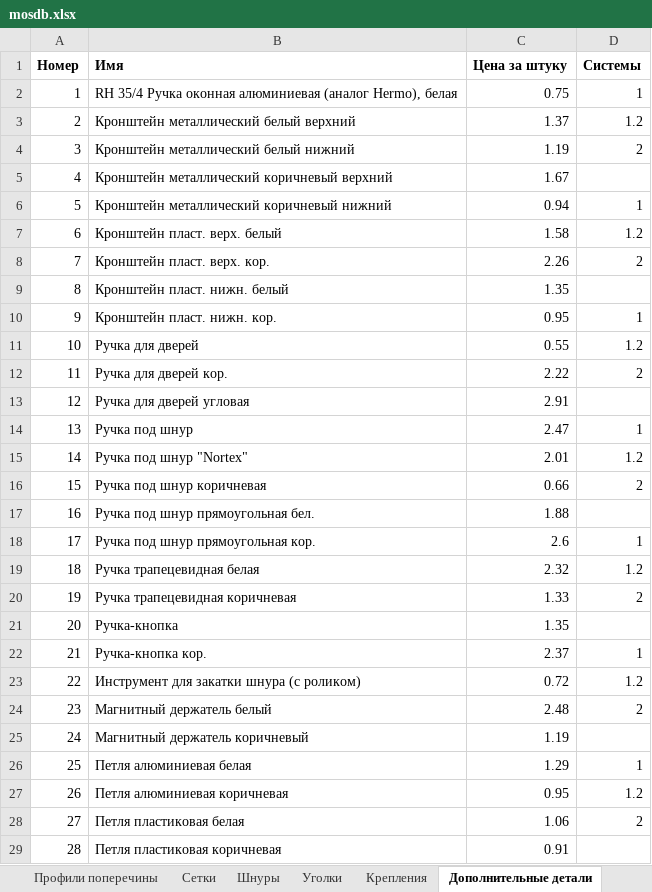
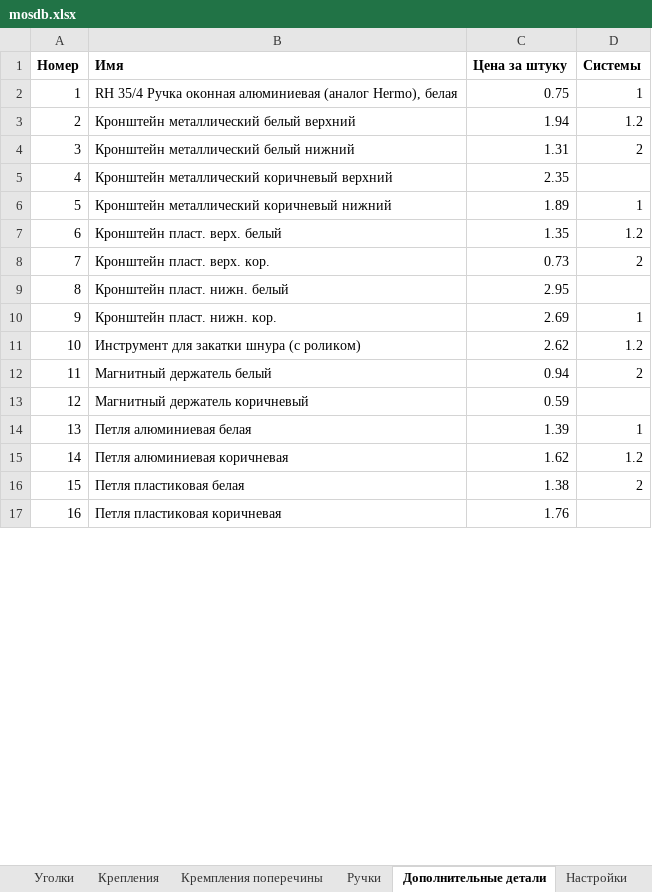
Before and after one commit to DoctorSoft/Mosquito, an Excel workbook: Mosquito/mosdb.xlsx, sheet Дополнительные детали, drawn as a sheet; only a part is shown; values as stored, in another font and other column widths than the file's, no borders; removed rows and columns are numbered as before the commit, all else as after; the diff covers the shown part only; the diff names each change by its address in the sheet, - before the commit and + after, or states it on an @@ line.

```diff
--- a/Mosquito/mosdb.xlsx (sheet Дополнительные детали)
+++ b/Mosquito/mosdb.xlsx (sheet Дополнительные детали)
+sheet tab: Кремпления поперечины
+sheet tab: Ручки
-C3 (Цена за штуку): 1.37
+C3 (Цена за штуку): 1.94
-C4 (Цена за штуку): 1.19
+C4 (Цена за штуку): 1.31
-C5 (Цена за штуку): 1.67
+C5 (Цена за штуку): 2.35
-C6 (Цена за штуку): 0.94
+C6 (Цена за штуку): 1.89
-C7 (Цена за штуку): 1.58
+C7 (Цена за штуку): 1.35
-C8 (Цена за штуку): 2.26
+C8 (Цена за штуку): 0.73
-C9 (Цена за штуку): 1.35
+C9 (Цена за штуку): 2.95
-C10 (Цена за штуку): 0.95
+C10 (Цена за штуку): 2.69
-row 11: 10 | Ручка для дверей | 0.55 | 1.2
-row 12: 11 | Ручка для дверей кор. | 2.22 | 2
-row 13: 12 | Ручка для дверей угловая | 2.91
-row 14: 13 | Ручка под шнур | 2.47 | 1
-row 15: 14 | Ручка под шнур "Nortex" | 2.01 | 1.2
-row 16: 15 | Ручка под шнур коричневая | 0.66 | 2
-row 17: 16 | Ручка под шнур прямоугольная бел. | 1.88
-row 18: 17 | Ручка под шнур прямоугольная кор. | 2.6 | 1
-row 19: 18 | Ручка трапецевидная белая | 2.32 | 1.2
-row 20: 19 | Ручка трапецевидная коричневая | 1.33 | 2
-row 21: 20 | Ручка-кнопка | 1.35
-row 22: 21 | Ручка-кнопка кор. | 2.37 | 1
@@ column A (Номер) renumbered from row 11 down @@
-C11 (Цена за штуку): 0.72
+C11 (Цена за штуку): 2.62
-C12 (Цена за штуку): 2.48
+C12 (Цена за штуку): 0.94
-C13 (Цена за штуку): 1.19
+C13 (Цена за штуку): 0.59
-C14 (Цена за штуку): 1.29
+C14 (Цена за штуку): 1.39
-C15 (Цена за штуку): 0.95
+C15 (Цена за штуку): 1.62
-C16 (Цена за штуку): 1.06
+C16 (Цена за штуку): 1.38
-C17 (Цена за штуку): 0.91
+C17 (Цена за штуку): 1.76
```
Also changed, not shown: 11 edited cells elsewhere in this sheet, sheet Крепления, sheet Настройки, sheet Уголки, formulas that keep their value, 5 other files.
